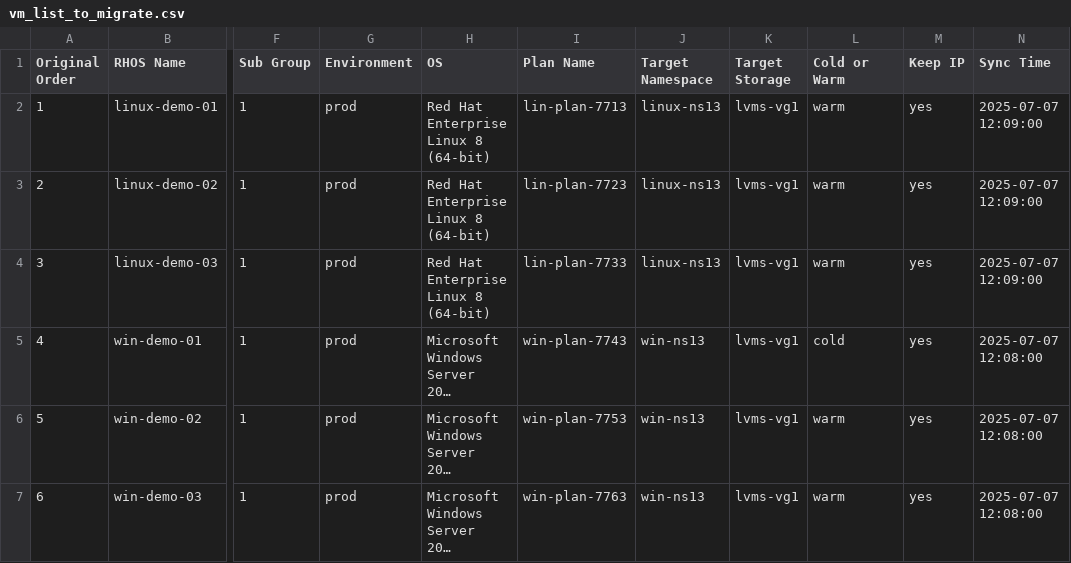
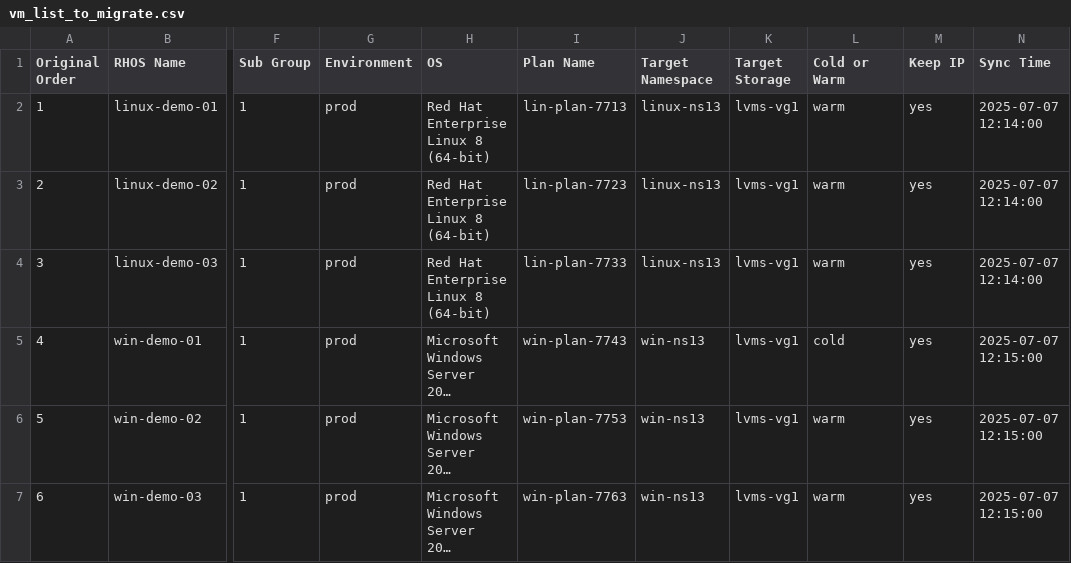
Before and after one commit to jainirajesh/mtvvmwtoopenshift, a CSV file: vm_list_to_migrate.csv, drawn as a sheet; only a part is shown, gaps mark what is left out; long unchanged cells end in …; the diff names each change by its address in the sheet, - before the commit and + after, or states it on an @@ line.

Commit message:
Update vm_list_to_migrate.csv

```diff
--- a/vm_list_to_migrate.csv
+++ b/vm_list_to_migrate.csv
-N2:N4 (Sync Time): 2025-07-07 12:09:00
+N2:N4 (Sync Time): 2025-07-07 12:14:00
-N5:N7 (Sync Time): 2025-07-07 12:08:00
+N5:N7 (Sync Time): 2025-07-07 12:15:00
```
